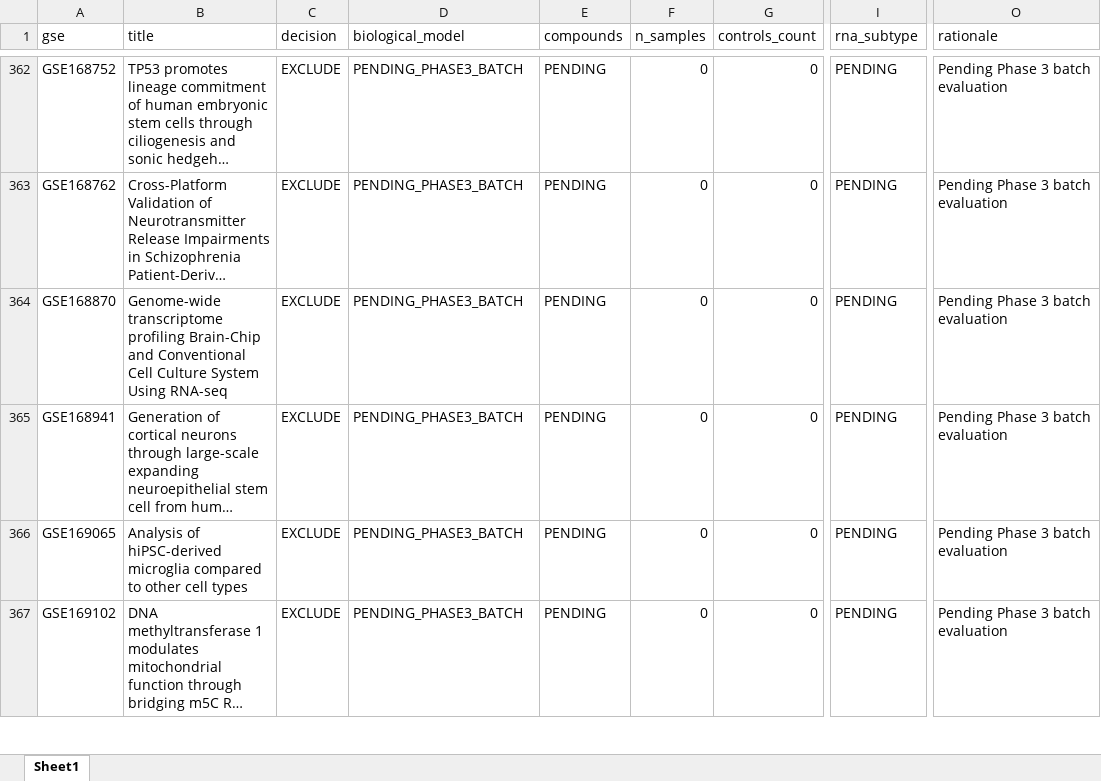
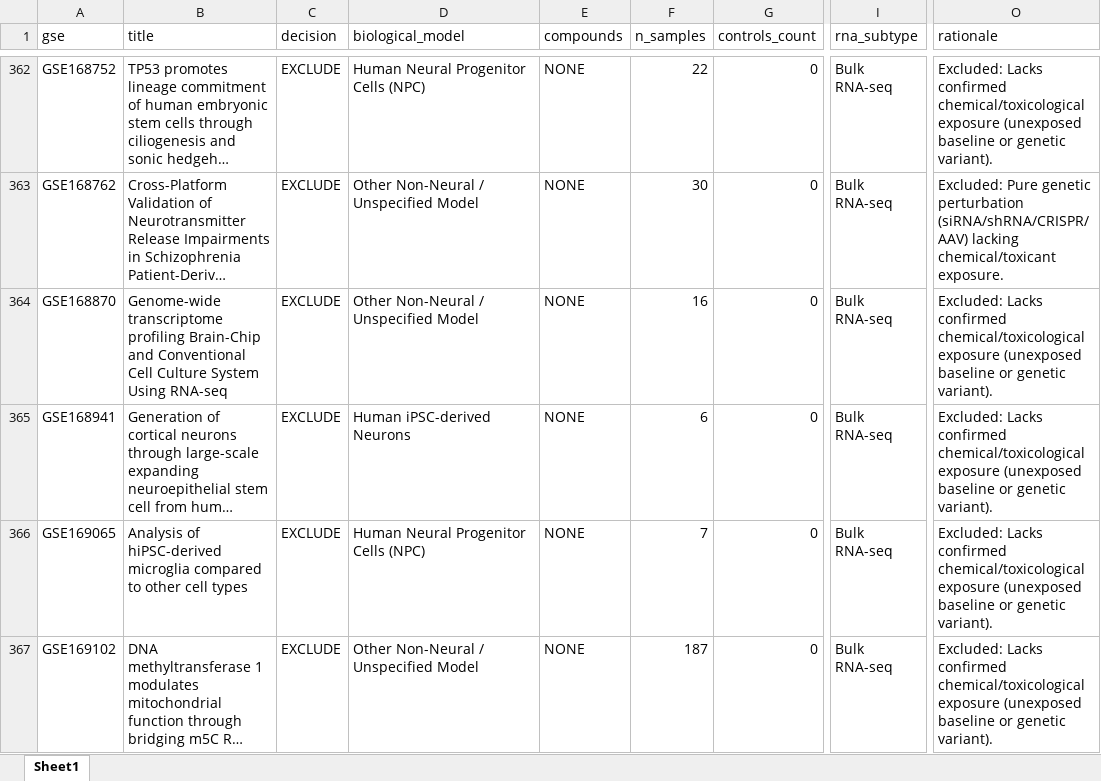
Before and after one commit to bioprintingLabsInc/DNT-Organoid-AI, an Excel workbook: outputs/verification/phase3/phase3_master_inventory.xlsx, sheet Sheet1, drawn as a sheet; only a part is shown, gaps mark what is left out; long unchanged cells end in …; values as stored, in another font and other column widths than the file's, no borders; the diff covers the shown part only; the diff names each change by its address in the sheet, - before the commit and + after, or states it on an @@ line.

```diff
--- a/outputs/verification/phase3/phase3_master_inventory.xlsx (sheet Sheet1)
+++ b/outputs/verification/phase3/phase3_master_inventory.xlsx (sheet Sheet1)
-D362 (biological_model): PENDING_PHASE3_BATCH
+D362 (biological_model): Human Neural Progenitor Cells (NPC)
-E362:E367 (compounds): PENDING
+E362:E367 (compounds): NONE
-F362 (n_samples): 0
+F362 (n_samples): 22
-I362:I367 (rna_subtype): PENDING
+I362:I367 (rna_subtype): Bulk RNA-seq
-O362 (rationale): Pending Phase 3 batch evaluation
+O362 (rationale): Excluded: Lacks confirmed chemical/toxicological exposure (unexposed baseline or genetic variant).
-D363:D364 (biological_model): PENDING_PHASE3_BATCH
+D363:D364 (biological_model): Other Non-Neural / Unspecified Model
-F363 (n_samples): 0
+F363 (n_samples): 30
-O363 (rationale): Pending Phase 3 batch evaluation
+O363 (rationale): Excluded: Pure genetic perturbation (siRNA/shRNA/CRISPR/AAV) lacking chemical/toxicant exposure.
-F364 (n_samples): 0
+F364 (n_samples): 16
-O364:O367 (rationale): Pending Phase 3 batch evaluation
+O364:O367 (rationale): Excluded: Lacks confirmed chemical/toxicological exposure (unexposed baseline or genetic variant).
-D365 (biological_model): PENDING_PHASE3_BATCH
+D365 (biological_model): Human iPSC-derived Neurons
-F365 (n_samples): 0
+F365 (n_samples): 6
-D366 (biological_model): PENDING_PHASE3_BATCH
+D366 (biological_model): Human Neural Progenitor Cells (NPC)
-F366 (n_samples): 0
+F366 (n_samples): 7
-D367 (biological_model): PENDING_PHASE3_BATCH
+D367 (biological_model): Other Non-Neural / Unspecified Model
-F367 (n_samples): 0
+F367 (n_samples): 187
```
Also changed, not shown: 226 edited cells elsewhere in this sheet, data/metadata/dnt_experimental_conditions_inventory.xlsx, data/metadata/dnt_master_dataset_inventory.xlsx, 12 other files.
